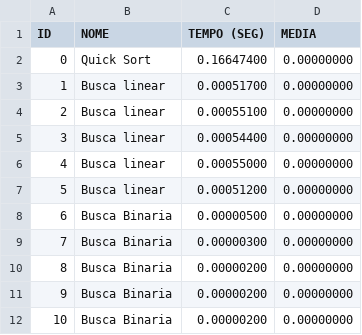
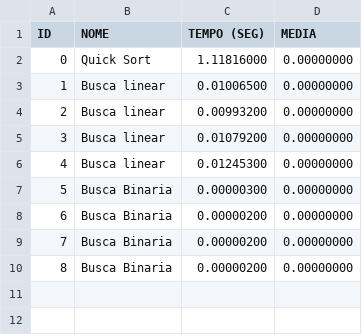
Before and after one commit to purrleterian/algoritmos-de-busca, a CSV file: medidas_alg.csv, drawn as a sheet; removed rows and columns are numbered as before the commit, all else as after; the diff names each change by its address in the sheet, - before the commit and + after, or states it on an @@ line.

```diff
--- a/medidas_alg.csv
+++ b/medidas_alg.csv
-C2 (TEMPO (SEG)): 0.16647400
+C2 (TEMPO (SEG)): 1.11816000
-C3 (TEMPO (SEG)): 0.00051700
+C3 (TEMPO (SEG)): 0.01006500
-C4 (TEMPO (SEG)): 0.00055100
+C4 (TEMPO (SEG)): 0.00993200
-C5 (TEMPO (SEG)): 0.00054400
+C5 (TEMPO (SEG)): 0.01079200
-C6 (TEMPO (SEG)): 0.00055000
+C6 (TEMPO (SEG)): 0.01245300
-row 7: 5 | Busca linear | 0.00051200 | 0.00000000
-row 8: 6 | Busca Binaria | 0.00000500 | 0.00000000
@@ column A (ID) renumbered from row 7 down @@
```
Also changed, not shown: 3 other files.
